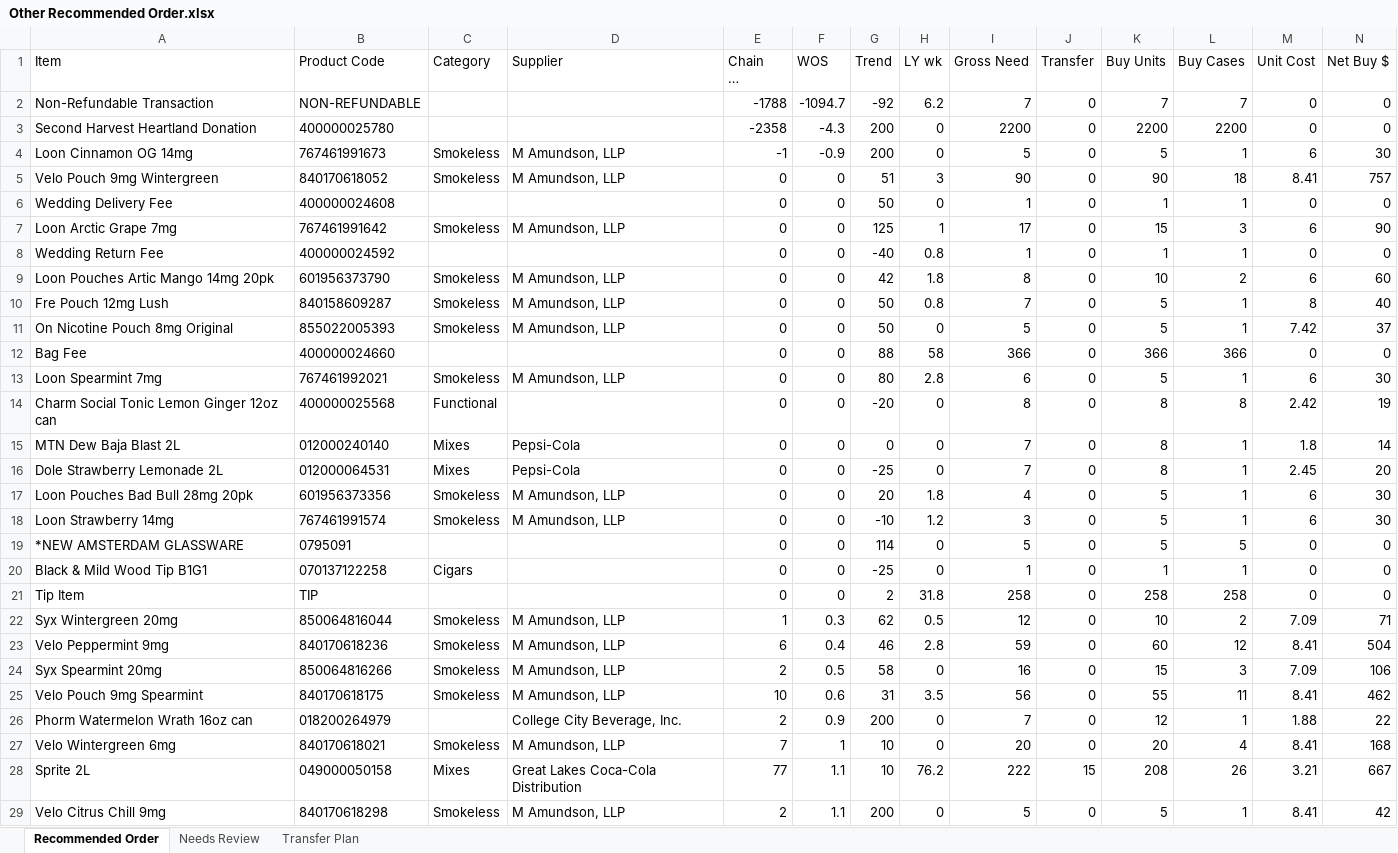
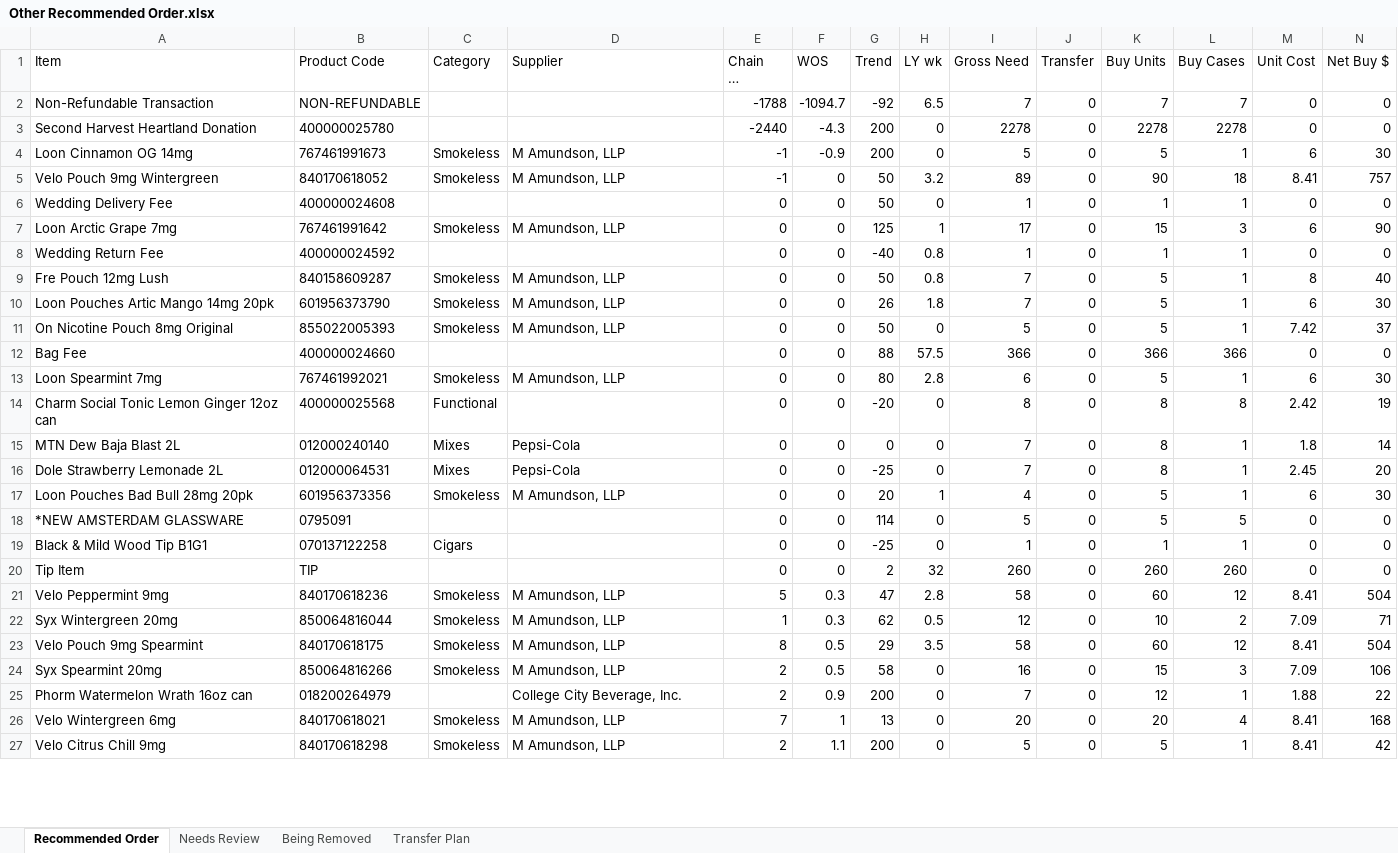
Before and after one commit to Akuklok/thc-dashboard, an Excel workbook: data/Other Recommended Order.xlsx, sheet Recommended Order, drawn as a sheet; only a part is shown; long unchanged cells end in …; values as stored, in another font and other column widths than the file's, no borders; removed rows and columns are numbered as before the commit, all else as after; rows hold the shown columns only; the diff covers the shown part only; the diff names each change by its address in the sheet, - before the commit and + after, or states it on an @@ line.

Commit message:
auto-update Other Recommended Order.xlsx

```diff
--- a/data/Other Recommended Order.xlsx (sheet Recommended Order)
+++ b/data/Other Recommended Order.xlsx (sheet Recommended Order)
+sheet tab: Being Removed
-H2 (LY wk): 6.2
+H2 (LY wk): 6.5
-E3 (Chain OH (TOH)): -2358
+E3 (Chain OH (TOH)): -2440
-I3 (Gross Need): 2200
+I3 (Gross Need): 2278
-K3 (Buy Units): 2200
+K3 (Buy Units): 2278
-L3 (Buy Cases): 2200
+L3 (Buy Cases): 2278
-E5 (Chain OH (TOH)): 0
+E5 (Chain OH (TOH)): -1
-G5 (Trend): 51
+G5 (Trend): 50
-H5 (LY wk): 3
+H5 (LY wk): 3.2
-I5 (Gross Need): 90
+I5 (Gross Need): 89
-row 9: Loon Pouches Artic Mango 14mg 20pk | 601956373790 | Smokeless | M Amundson, LLP | 0 | 0 | 42 | 1.8 | 8 | 0 | 10 | 2 | 6 | 60
+row 10: Loon Pouches Artic Mango 14mg 20pk | 601956373790 | Smokeless | M Amundson, LLP | 0 | 0 | 26 | 1.8 | 7 | 0 | 5 | 1 | 6 | 30
-H12 (LY wk): 58
+H12 (LY wk): 57.5
-H17 (LY wk): 1.8
+H17 (LY wk): 1
-row 18: Loon Strawberry 14mg | 767461991574 | Smokeless | M Amundson, LLP | 0 | 0 | -10 | 1.2 | 3 | 0 | 5 | 1 | 6 | 30
-H20 (LY wk): 31.8
+H20 (LY wk): 32
-I20 (Gross Need): 258
+I20 (Gross Need): 260
-K20 (Buy Units): 258
+K20 (Buy Units): 260
-L20 (Buy Cases): 258
+L20 (Buy Cases): 260
+row 21: Velo Peppermint 9mg | 840170618236 | Smokeless | M Amundson, LLP | 5 | 0.3 | 47 | 2.8 | 58 | 0 | 60 | 12 | 8.41 | 504
-A23 (Item): Velo Peppermint 9mg
+A23 (Item): Velo Pouch 9mg Spearmint
-B23 (Product Code): 840170618236
+B23 (Product Code): 840170618175
-E23 (Chain OH (TOH)): 6
+E23 (Chain OH (TOH)): 8
-F23 (WOS): 0.4
+F23 (WOS): 0.5
-G23 (Trend): 46
+G23 (Trend): 29
-H23 (LY wk): 2.8
+H23 (LY wk): 3.5
-I23 (Gross Need): 59
+I23 (Gross Need): 58
-row 25: Velo Pouch 9mg Spearmint | 840170618175 | Smokeless | M Amundson, LLP | 10 | 0.6 | 31 | 3.5 | 56 | 0 | 55 | 11 | 8.41 | 462
-G26 (Trend): 10
+G26 (Trend): 13
-row 28: Sprite 2L | 049000050158 | Mixes | Great Lakes Coca-Cola Distribution | 77 | 1.1 | 10 | 76.2 | 222 | 15 | 208 | 26 | 3.21 | 667
```
Also changed, not shown: 16 added rows, 14 removed rows and 37 edited cells elsewhere in this sheet, sheet Transfer Plan, sheet Needs Review.
